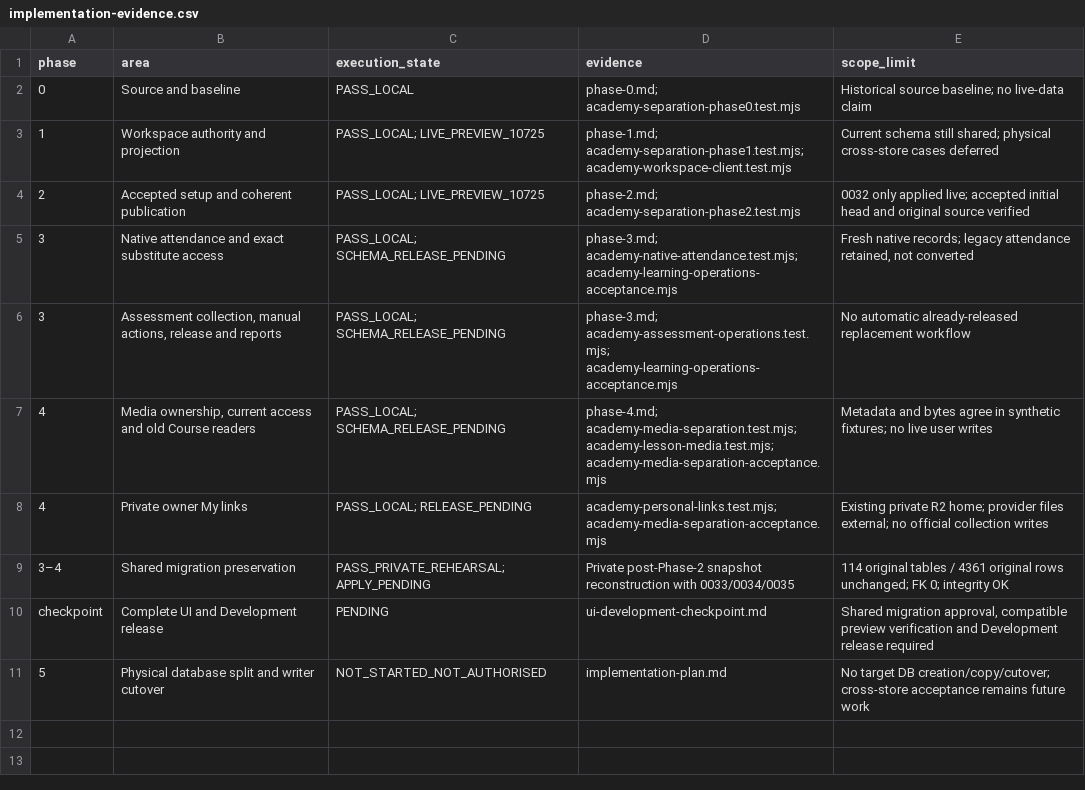
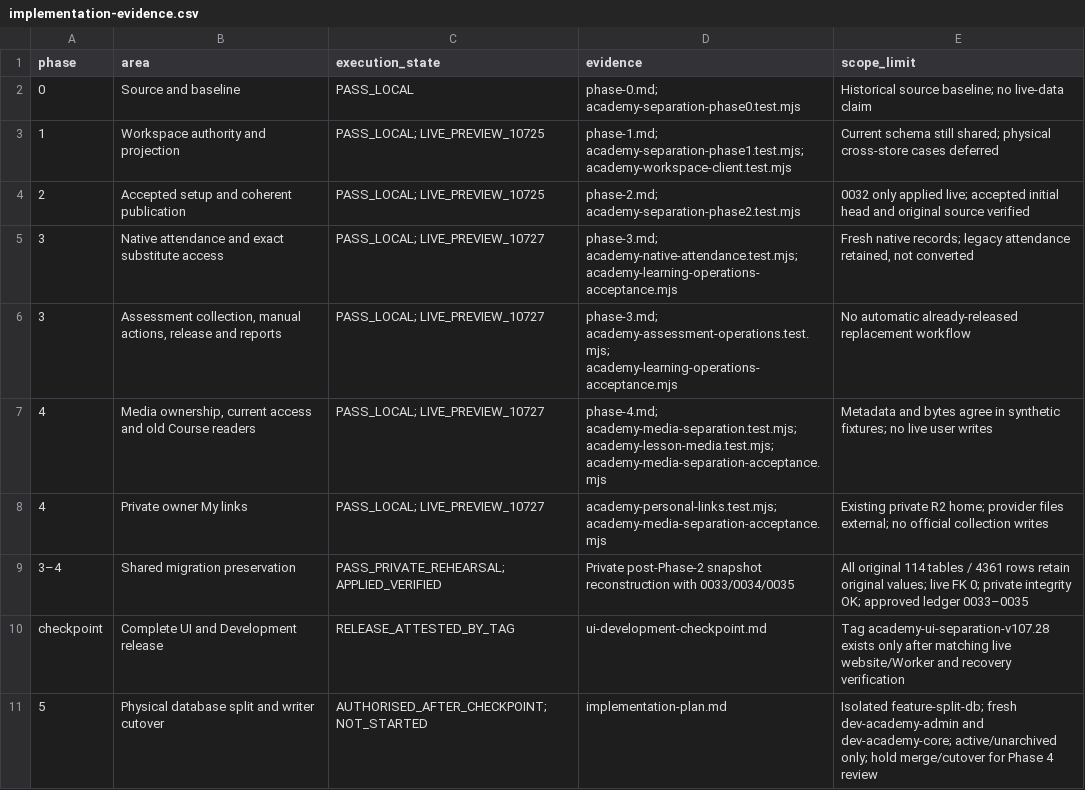
Before and after one commit to MaktabForlife/Academy, a CSV file: docs/academy-separation/implementation-evidence.csv, drawn as a sheet.

Commit message:
V107.28: release Phase 4 Development checkpoint and database notes

```diff
--- a/docs/academy-separation/implementation-evidence.csv
+++ b/docs/academy-separation/implementation-evidence.csv
@@ -4,8 +4,8 @@ phase,area,execution_state,evidence,scope_limit
 2,Accepted setup and coherent publication,PASS_LOCAL; LIVE_PREVIEW_10725,phase-2.md; academy-separation-phase2.test.mjs,0032 only applied live; accepted initial head and original source verified
-3,Native attendance and exact substitute access,PASS_LOCAL; SCHEMA_RELEASE_PENDING,phase-3.md; academy-native-attendance.test.mjs; academy-learning-operations-acceptance.mjs,"Fresh native records; legacy attendance retained, not converted"
-3,"Assessment collection, manual actions, release and reports",PASS_LOCAL; SCHEMA_RELEASE_PENDING,phase-3.md; academy-assessment-operations.test.mjs; academy-learning-operations-acceptance.mjs,No automatic already-released replacement workflow
-4,"Media ownership, current access and old Course readers",PASS_LOCAL; SCHEMA_RELEASE_PENDING,phase-4.md; academy-media-separation.test.mjs; academy-lesson-media.test.mjs; academy-media-separation-acceptance.mjs,Metadata and bytes agree in synthetic fixtures; no live user writes
-4,Private owner My links,PASS_LOCAL; RELEASE_PENDING,academy-personal-links.test.mjs; academy-media-separation-acceptance.mjs,Existing private R2 home; provider files external; no official collection writes
-3–4,Shared migration preservation,PASS_PRIVATE_REHEARSAL; APPLY_PENDING,Private post-Phase-2 snapshot reconstruction with 0033/0034/0035,114 original tables / 4361 original rows unchanged; FK 0; integrity OK
-checkpoint,Complete UI and Development release,PENDING,ui-development-checkpoint.md,"Shared migration approval, compatible preview verification and Development release required"
-5,Physical database split and writer cutover,NOT_STARTED_NOT_AUTHORISED,implementation-plan.md,No target DB creation/copy/cutover; cross-store acceptance remains future work
+3,Native attendance and exact substitute access,PASS_LOCAL; LIVE_PREVIEW_10727,phase-3.md; academy-native-attendance.test.mjs; academy-learning-operations-acceptance.mjs,"Fresh native records; legacy attendance retained, not converted"
+3,"Assessment collection, manual actions, release and reports",PASS_LOCAL; LIVE_PREVIEW_10727,phase-3.md; academy-assessment-operations.test.mjs; academy-learning-operations-acceptance.mjs,No automatic already-released replacement workflow
+4,"Media ownership, current access and old Course readers",PASS_LOCAL; LIVE_PREVIEW_10727,phase-4.md; academy-media-separation.test.mjs; academy-lesson-media.test.mjs; academy-media-separation-acceptance.mjs,Metadata and bytes agree in synthetic fixtures; no live user writes
+4,Private owner My links,PASS_LOCAL; LIVE_PREVIEW_10727,academy-personal-links.test.mjs; academy-media-separation-acceptance.mjs,Existing private R2 home; provider files external; no official collection writes
+3–4,Shared migration preservation,PASS_PRIVATE_REHEARSAL; APPLIED_VERIFIED,Private post-Phase-2 snapshot reconstruction with 0033/0034/0035,All original 114 tables / 4361 rows retain original values; live FK 0; private integrity OK; approved ledger 0033–0035
+checkpoint,Complete UI and Development release,RELEASE_ATTESTED_BY_TAG,ui-development-checkpoint.md,Tag academy-ui-separation-v107.28 exists only after matching live website/Worker and recovery verification
+5,Physical database split and writer cutover,AUTHORISED_AFTER_CHECKPOINT; NOT_STARTED,implementation-plan.md,Isolated feature-split-db; fresh dev-academy-admin and dev-academy-core; active/unarchived only; hold merge/cutover for Phase 4 review
```
Also changed, not shown: 50 other files.
